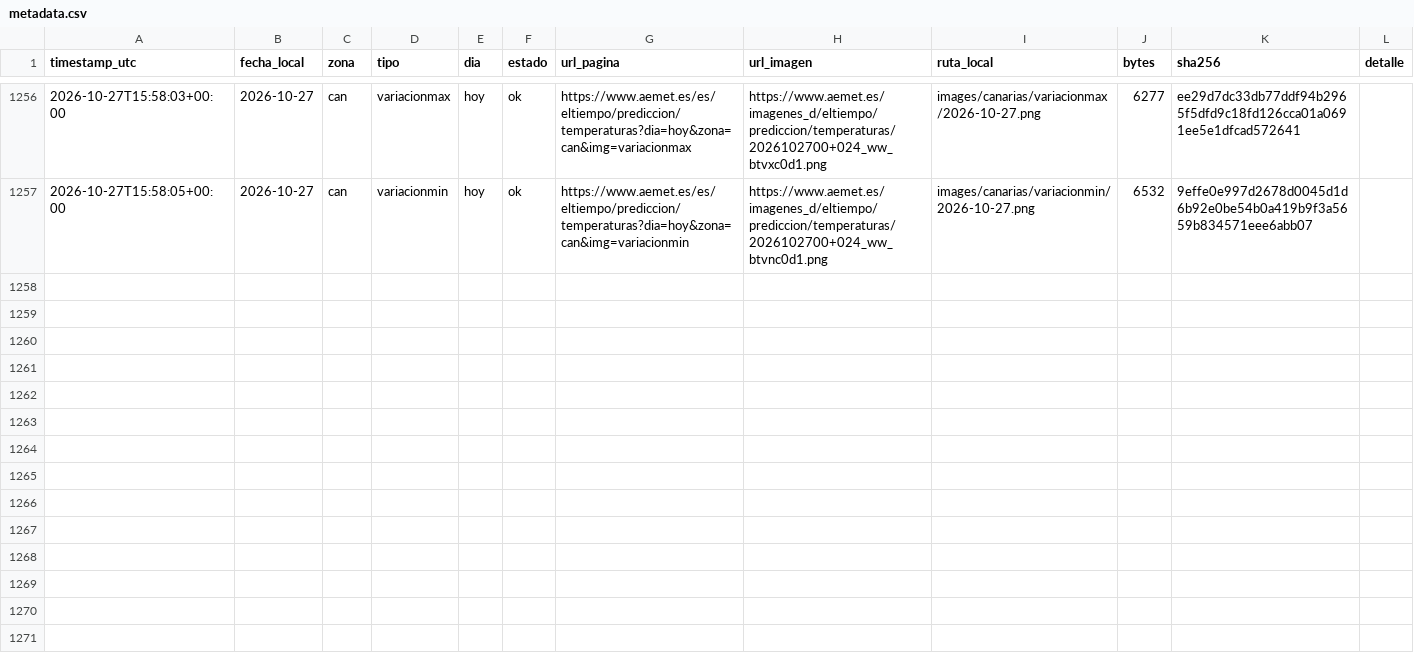
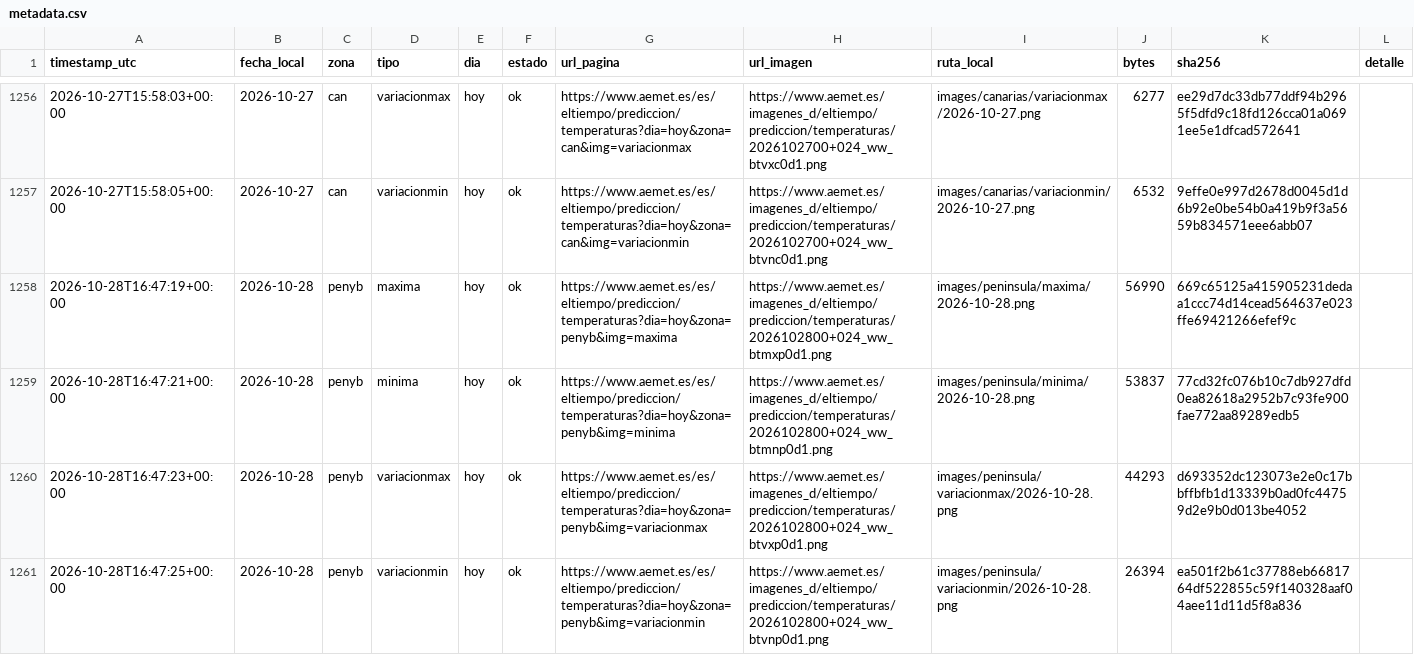
Before and after one commit to prestigyo/refugio-climatico, a CSV file: aemet-temperaturas/metadata.csv, drawn as a sheet; only a part is shown, gaps mark what is left out; the diff covers the shown part only.

```diff
--- a/aemet-temperaturas/metadata.csv
+++ b/aemet-temperaturas/metadata.csv
@@ -1257 +1257,5 @@ timestamp_utc,fecha_local,zona,tipo,dia,estado,url_pagina,url_imagen,ruta_local,
 2026-10-27T15:58:05+00:00,2026-10-27,can,variacionmin,hoy,ok,https://www.aemet.es/es/eltiempo/prediccion/temperaturas?dia=hoy&zona=can&img=variacionmin,https://www.aemet.es/imagenes_d/eltiempo/prediccion/temperaturas/2026102700+024_ww_btvnc0d1.png,images/canarias/variacionmin/2026-10-27.png,6532,9effe0e997d2678d0045d1d6b92e0be54b0a419b9f3a5659b834571eee6abb07,
+2026-10-28T16:47:19+00:00,2026-10-28,penyb,maxima,hoy,ok,https://www.aemet.es/es/eltiempo/prediccion/temperaturas?dia=hoy&zona=penyb&img=maxima,https://www.aemet.es/imagenes_d/eltiempo/prediccion/temperaturas/2026102800+024_ww_btmxp0d1.png,images/peninsula/maxima/2026-10-28.png,56990,669c65125a415905231dedaa1ccc74d14cead564637e023ffe69421266efef9c,
+2026-10-28T16:47:21+00:00,2026-10-28,penyb,minima,hoy,ok,https://www.aemet.es/es/eltiempo/prediccion/temperaturas?dia=hoy&zona=penyb&img=minima,https://www.aemet.es/imagenes_d/eltiempo/prediccion/temperaturas/2026102800+024_ww_btmnp0d1.png,images/peninsula/minima/2026-10-28.png,53837,77cd32fc076b10c7db927dfd0ea82618a2952b7c93fe900fae772aa89289edb5,
+2026-10-28T16:47:23+00:00,2026-10-28,penyb,variacionmax,hoy,ok,https://www.aemet.es/es/eltiempo/prediccion/temperaturas?dia=hoy&zona=penyb&img=variacionmax,https://www.aemet.es/imagenes_d/eltiempo/prediccion/temperaturas/2026102800+024_ww_btvxp0d1.png,images/peninsula/variacionmax/2026-10-28.png,44293,d693352dc123073e2e0c17bbffbfb1d13339b0ad0fc44759d2e9b0d013be4052,
+2026-10-28T16:47:25+00:00,2026-10-28,penyb,variacionmin,hoy,ok,https://www.aemet.es/es/eltiempo/prediccion/temperaturas?dia=hoy&zona=penyb&img=variacionmin,https://www.aemet.es/imagenes_d/eltiempo/prediccion/temperaturas/2026102800+024_ww_btvnp0d1.png,images/peninsula/variacionmin/2026-10-28.png,26394,ea501f2b61c37788eb6681764df522855c59f140328aaf04aee11d11d5f8a836,
```
Also changed, not shown: 4 added rows elsewhere in this file, 8 other files.
